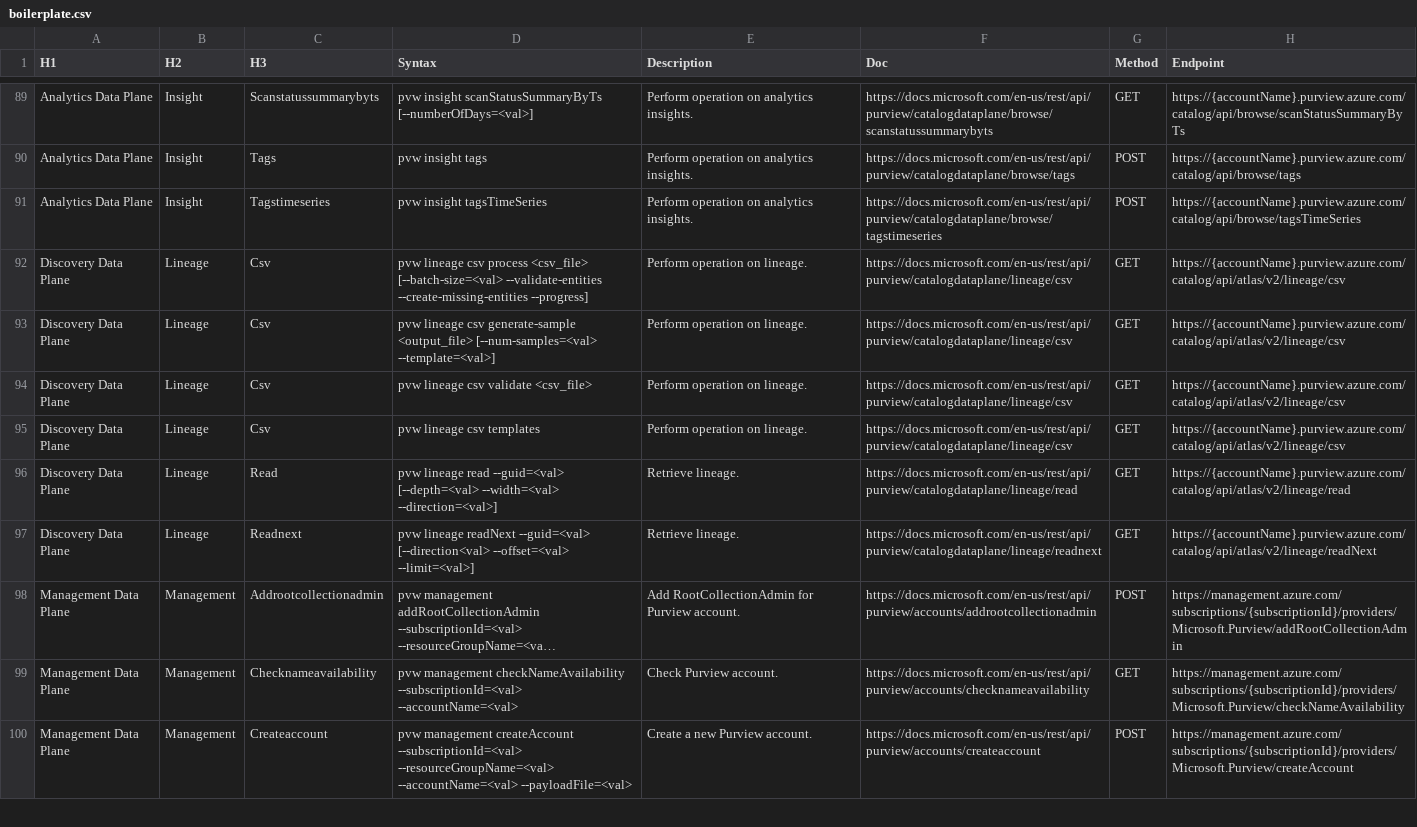
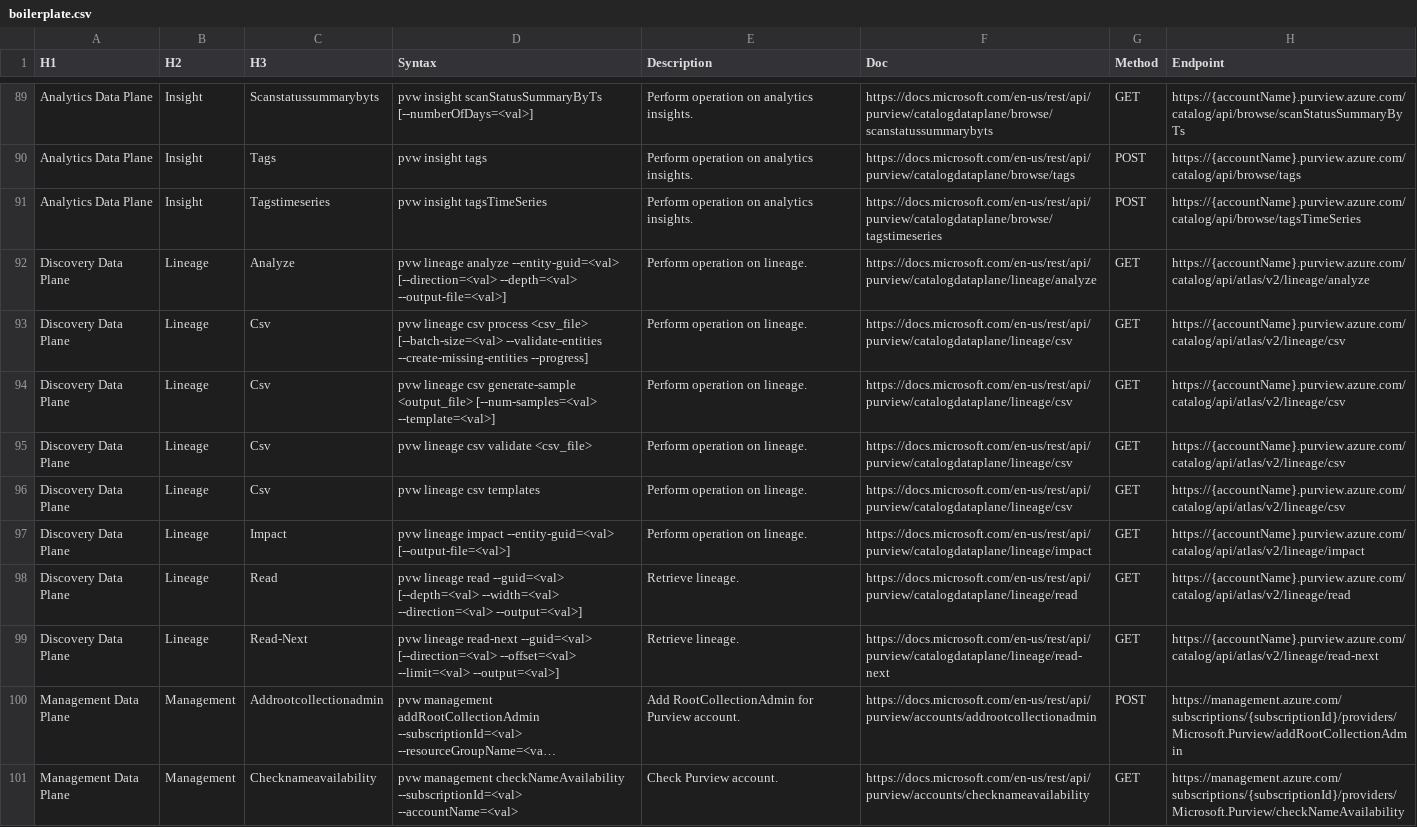
Before and after one commit to Keayoub/pvw-cli, a CSV file: doc/boilerplate/boilerplate.csv, drawn as a sheet; only a part is shown, gaps mark what is left out; the shorter side is filled out with more unchanged rows; long unchanged cells end in …; addresses are those after the commit; the diff names each change by its address in the sheet, - before the commit and + after, or states it on an @@ line.

```diff
--- a/doc/boilerplate/boilerplate.csv
+++ b/doc/boilerplate/boilerplate.csv
+row 92: Discovery Data Plane | Lineage | Analyze | pvw lineage analyze --entity-guid=<val> [--direction=<val> --depth=<val> --output-file=<val>] | Perform operation on lineage. | https://docs.microsoft.com/en-us/rest/api/purview/catalogdataplane/lineage/analyze | GET | https://{accountName}.purview.azure.com/catalog/api/atlas/v2/lineage/analyze
+row 97: Discovery Data Plane | Lineage | Impact | pvw lineage impact --entity-guid=<val> [--output-file=<val>] | Perform operation on lineage. | https://docs.microsoft.com/en-us/rest/api/purview/catalogdataplane/lineage/impact | GET | https://{accountName}.purview.azure.com/catalog/api/atlas/v2/lineage/impact
-D98 (Syntax): …[--depth=<val> --width=<val> --direction=<val>]
+D98 (Syntax): …[--depth=<val> --width=<val> --direction=<val> --output=<val>]
-C99 (H3): Readnext
+C99 (H3): Read-Next
-D99 (Syntax): pvw lineage readNext --guid=<val> [--direction<val> --offset=<val> --limit=<val>]
+D99 (Syntax): pvw lineage read-next --guid=<val> [--direction=<val> --offset=<val> --limit=<val> --output=<val>]
-F99 (Doc): https://docs.microsoft.com/en-us/rest/api/purview/catalogdataplane/lineage/readnext
+F99 (Doc): https://docs.microsoft.com/en-us/rest/api/purview/catalogdataplane/lineage/read-next
-H99 (Endpoint): https://{accountName}.purview.azure.com/catalog/api/atlas/v2/lineage/readNext
+H99 (Endpoint): https://{accountName}.purview.azure.com/catalog/api/atlas/v2/lineage/read-next
```
Also changed, not shown: 15 other files.
